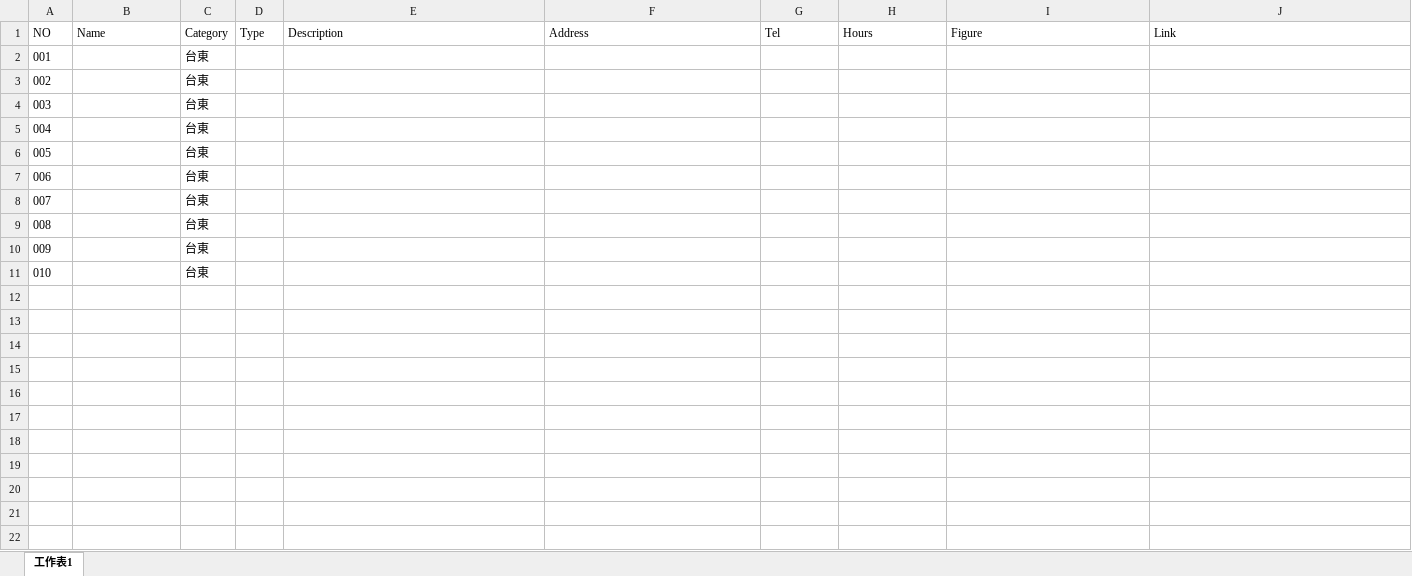
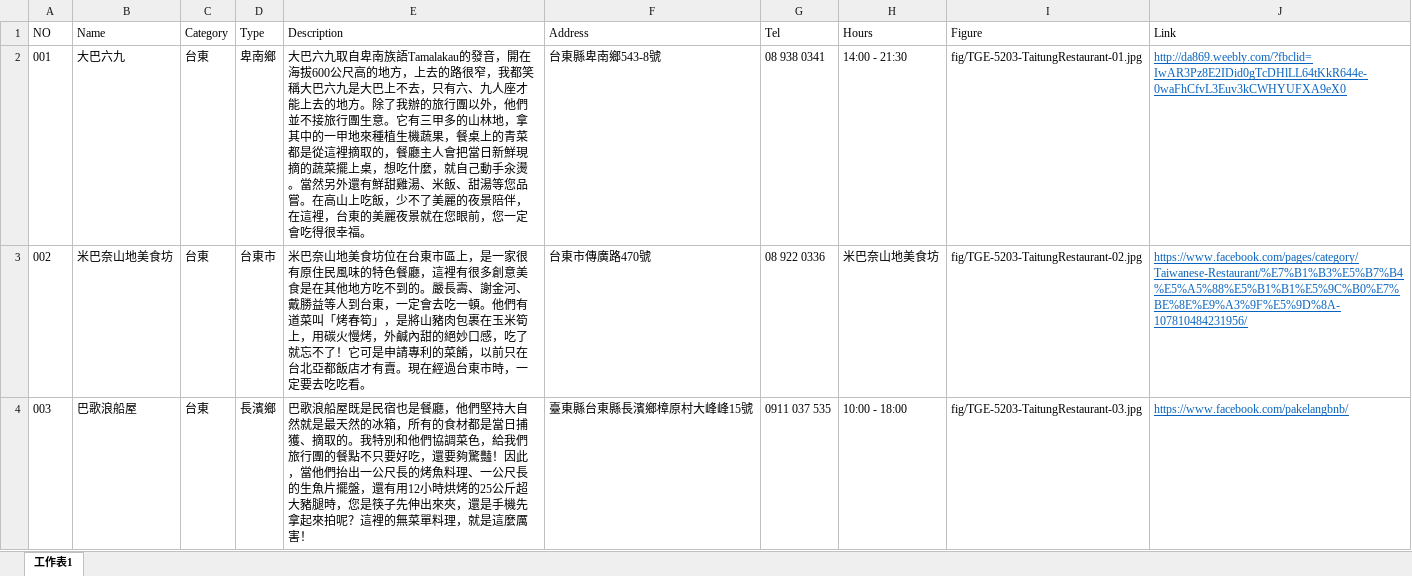
Before and after one commit to TCWang/TravelGuide-EastCoast, an Excel workbook: file/TGE-523-TaitungRestaurant.xlsx, sheet 工作表1, drawn as a sheet; values as stored, in another font and other column widths than the file's, no borders; the diff names each change by its address in the sheet, - before the commit and + after, or states it on an @@ line.

```diff
--- a/file/TGE-523-TaitungRestaurant.xlsx (sheet 工作表1)
+++ b/file/TGE-523-TaitungRestaurant.xlsx (sheet 工作表1)
-B2 (Name): (empty)
+B2 (Name): 大巴六九
-D2 (Type): (empty)
+D2 (Type): 卑南鄉
-E2 (Description): (empty)
+E2 (Description): 大巴六九取自卑南族語Tamalakau的發音，開在海拔600公尺高的地方，上去的路很窄，我都笑稱大巴六九是大巴上不去，只有六、九人座才能上去的地方。除了我辦的旅行團以外，他們並不接旅行團生意。它有三甲多的山林地，拿其中的一甲地來種植生機蔬果，餐桌上的青菜都是從這裡摘取的，餐廳主人會把當日新鮮現摘的蔬菜擺上桌，想吃什麼，就自己動手汆燙。當然另外還有鮮甜雞湯、米飯、甜湯等您品嘗。在高山上吃飯，少不了美麗的夜景陪伴，在這裡，台東的美麗夜景就在您眼前，您一定會吃得很幸福。
-F2 (Address): (empty)
+F2 (Address): 台東縣卑南鄉543-8號
-G2 (Tel): (empty)
+G2 (Tel): 08 938 0341
-H2 (Hours): (empty)
+H2 (Hours): 14:00 - 21:30
-I2 (Figure): (empty)
+I2 (Figure): fig/TGE-5203-TaitungRestaurant-01.jpg
-J2 (Link): (empty)
+J2 (Link): http://da869.weebly.com/?fbclid=IwAR3Pz8E2IDid0gTcDHlLL64tKkR644e-0waFhCfvL3Euv3kCWHYUFXA9eX0
-B3 (Name): (empty)
+B3 (Name): 米巴奈山地美食坊
-D3 (Type): (empty)
+D3 (Type): 台東市
-E3 (Description): (empty)
+E3 (Description): 米巴奈山地美食坊位在台東市區上，是一家很有原住民風味的特色餐廳，這裡有很多創意美食是在其他地方吃不到的。嚴長壽、謝金河、戴勝益等人到台東，一定會去吃一頓。他們有道菜叫「烤春筍」，是將山豬肉包裹在玉米筍上，用碳火慢烤，外鹹內甜的絕妙口感，吃了就忘不了！它可是申請專利的菜餚，以前只在台北亞都飯店才有賣。現在經過台東市時，一定要去吃吃看。
-F3 (Address): (empty)
+F3 (Address): 台東市傳廣路470號
-G3 (Tel): (empty)
+G3 (Tel): 08 922 0336
-H3 (Hours): (empty)
+H3 (Hours): 米巴奈山地美食坊
-I3 (Figure): (empty)
+I3 (Figure): fig/TGE-5203-TaitungRestaurant-02.jpg
-J3 (Link): (empty)
+J3 (Link): https://www.facebook.com/pages/category/Taiwanese-Restaurant/%E7%B1%B3%E5%B7%B4%E5%A5%88%E5%B1%B1%E5%9C%B0%E7%BE%8E%E9%A3%9F%E5%9D%8A-107810484231956/
-B4 (Name): (empty)
+B4 (Name): 巴歌浪船屋
-D4 (Type): (empty)
+D4 (Type): 長濱鄉
-E4 (Description): (empty)
+E4 (Description): 巴歌浪船屋既是民宿也是餐廳，他們堅持大自然就是最天然的冰箱，所有的食材都是當日捕獲、摘取的。我特別和他們協調菜色，給我們旅行團的餐點不只要好吃，還要夠驚豔！因此，當他們抬出一公尺長的烤魚料理、一公尺長的生魚片擺盤，還有用12小時烘烤的25公斤超大豬腿時，您是筷子先伸出來夾，還是手機先拿起來拍呢？這裡的無菜單料理，就是這麼厲害！
-F4 (Address): (empty)
+F4 (Address): 臺東縣台東縣長濱鄉樟原村大峰峰15號
-G4 (Tel): (empty)
+G4 (Tel): 0911 037 535
-H4 (Hours): (empty)
+H4 (Hours): 10:00 - 18:00
-I4 (Figure): (empty)
+I4 (Figure): fig/TGE-5203-TaitungRestaurant-03.jpg
-J4 (Link): (empty)
+J4 (Link): https://www.facebook.com/pakelangbnb/
-row 5: 004 |  | 台東
-row 6: 005 |  | 台東
-row 7: 006 |  | 台東
-row 8: 007 |  | 台東
-row 9: 008 |  | 台東
-row 10: 009 |  | 台東
-row 11: 010 |  | 台東
```
Also changed, not shown: 4 other files.
